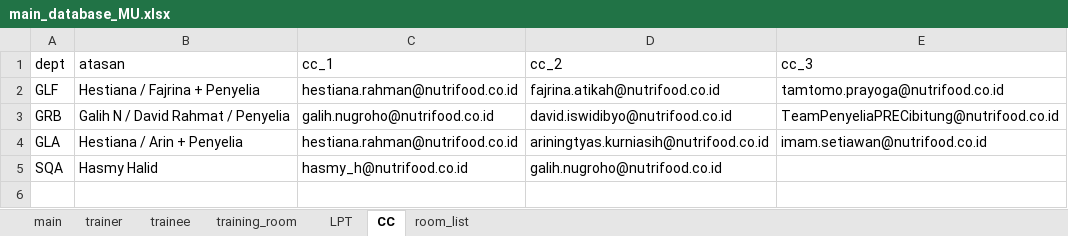
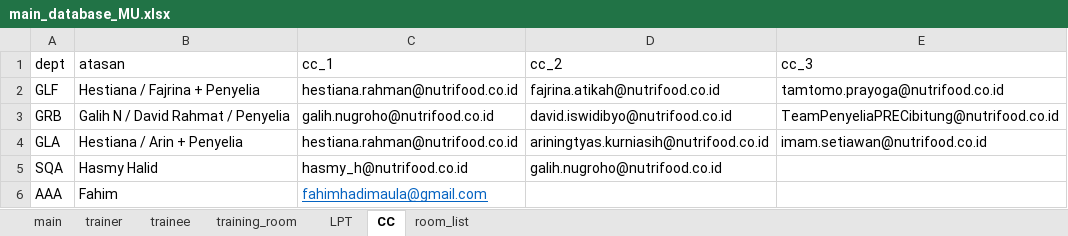
Before and after one commit to fahimhm/GUI4Meeting, an Excel workbook: script/database/main_database_MU.xlsx, sheet CC, drawn as a sheet; values as stored, in another font and other column widths than the file's, no borders; the diff names each change by its address in the sheet, - before the commit and + after, or states it on an @@ line.

```diff
--- a/script/database/main_database_MU.xlsx (sheet CC)
+++ b/script/database/main_database_MU.xlsx (sheet CC)
+row 6: AAA | Fahim | fahimhadimaula@gmail.com
```
Also changed, not shown: script/extract_all.xlsx, 3 other files.
